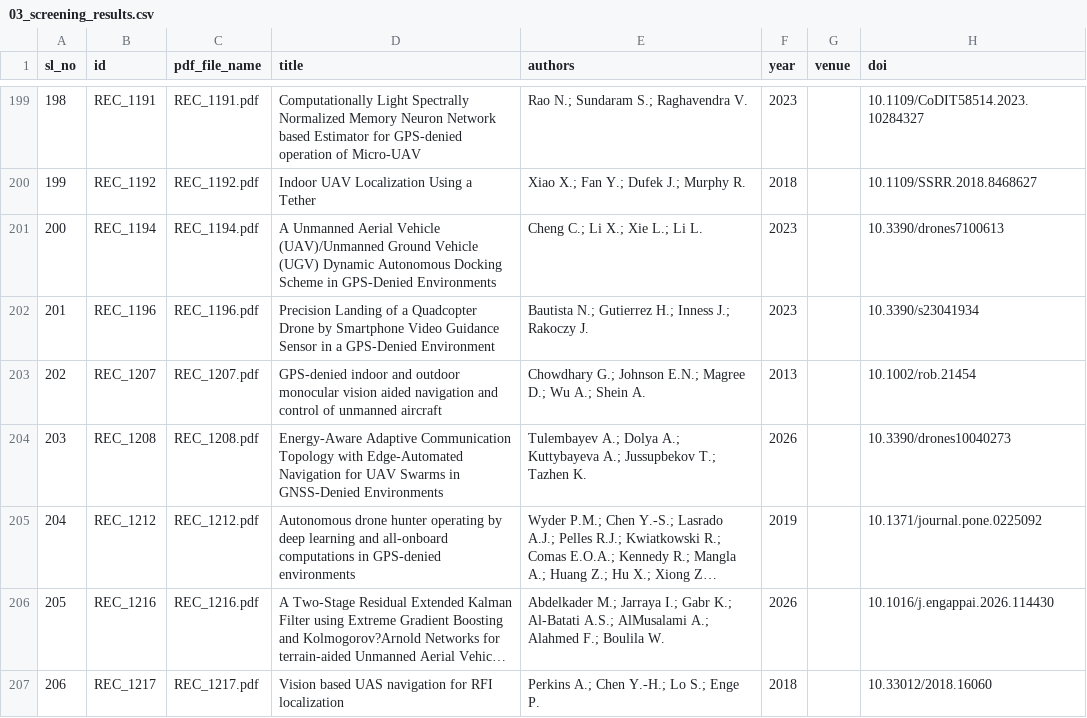
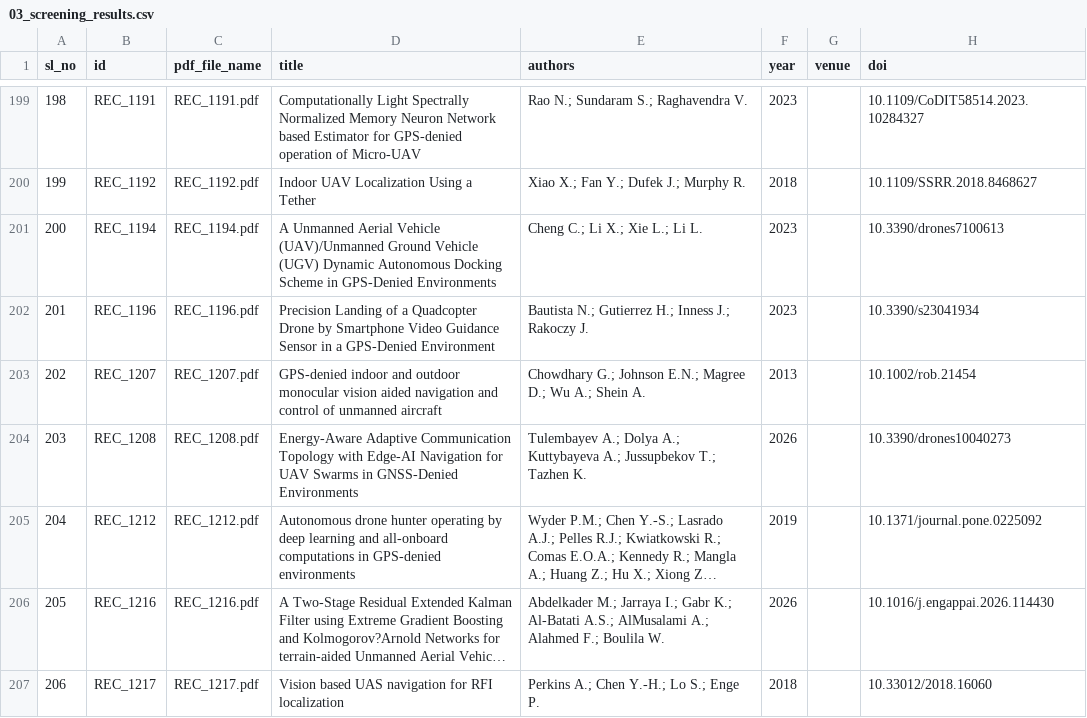
Before and after one commit to TheAbhishekraj/slr_project, a CSV file: 01_data/02_data_proceesed/03_screening_results.csv, drawn as a sheet; only a part is shown, gaps mark what is left out; long unchanged cells end in …; the diff names each change by its address in the sheet, - before the commit and + after, or states it on an @@ line.

Commit message:
post-audit fixes: manuscript title, funding, COI, REC_1208, method sentences

```diff
--- a/01_data/02_data_proceesed/03_screening_results.csv
+++ b/01_data/02_data_proceesed/03_screening_results.csv
-D204 (title): …Topology with Edge-Automated Navigation for…
+D204 (title): …Topology with Edge-AI Navigation for…
```
Also changed, not shown: 1 other file.
